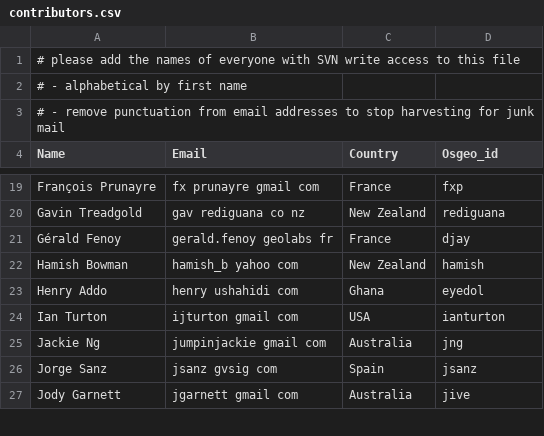
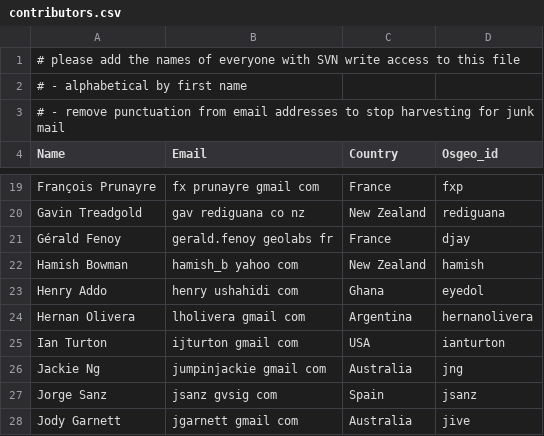
Before and after one commit to bermud/OSGeoLive-svn, a CSV file: doc/contributors.csv, drawn as a sheet; only a part is shown, gaps mark what is left out.

```diff
--- a/doc/contributors.csv
+++ b/doc/contributors.csv
@@ -23,2 +23,3 @@ Hamish Bowman,hamish_b yahoo com,New Zealand,hamish
 Henry Addo,henry ushahidi com,Ghana,eyedol
+Hernan Olivera,lholivera gmail com,Argentina,hernanolivera
 Ian Turton,ijturton gmail com,USA,ianturton
```
Also changed, not shown: doc/translators.csv, 1 other file.
